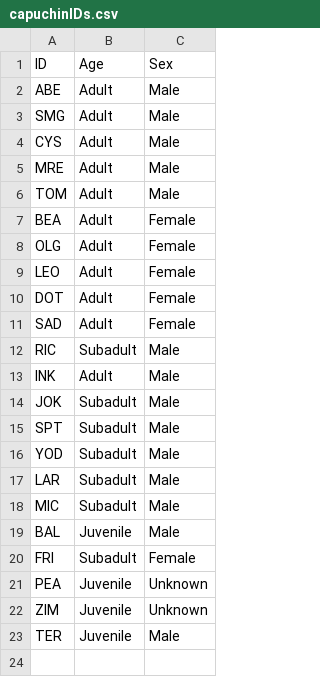
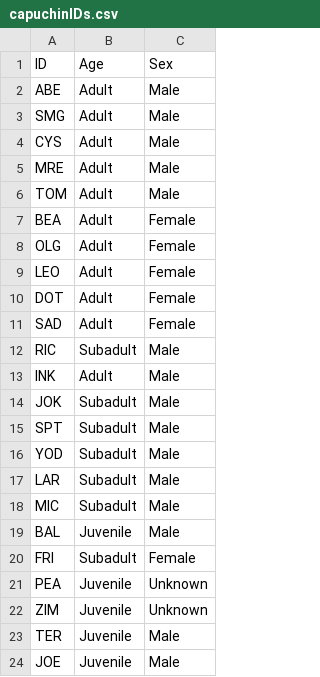
Before and after one commit to luciabruscagnin/camtrap_coiba, a CSV file: detailedtools/capuchinIDs.csv, drawn as a sheet.

```diff
--- a/detailedtools/capuchinIDs.csv
+++ b/detailedtools/capuchinIDs.csv
@@ -23 +23,2 @@ ZIM,Juvenile,Unknown
 TER,Juvenile,Male
+JOE,Juvenile,Male
```
Also changed, not shown: 6 other files.
